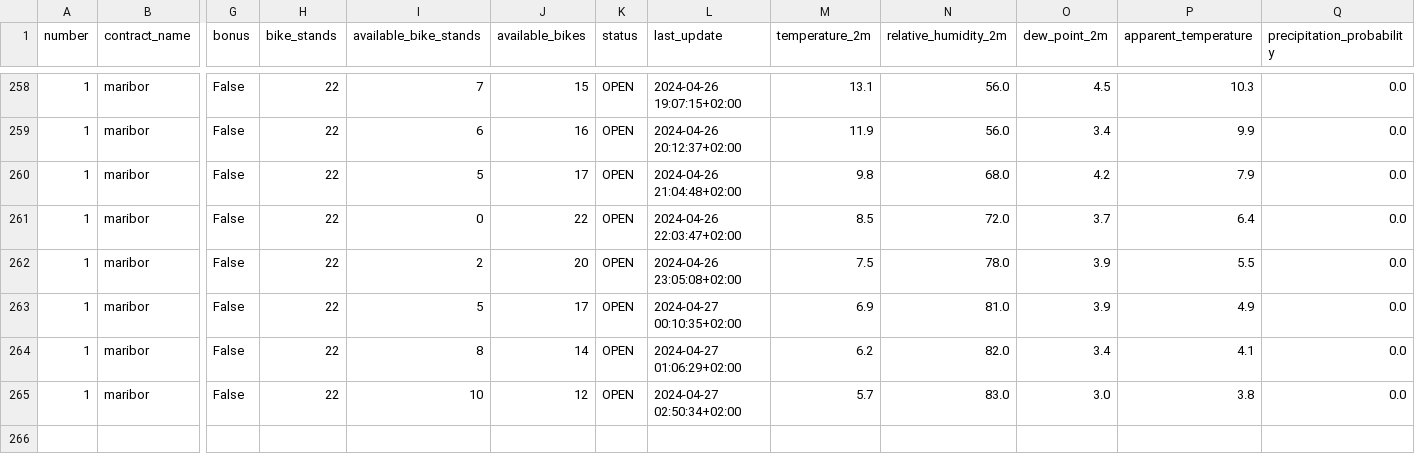
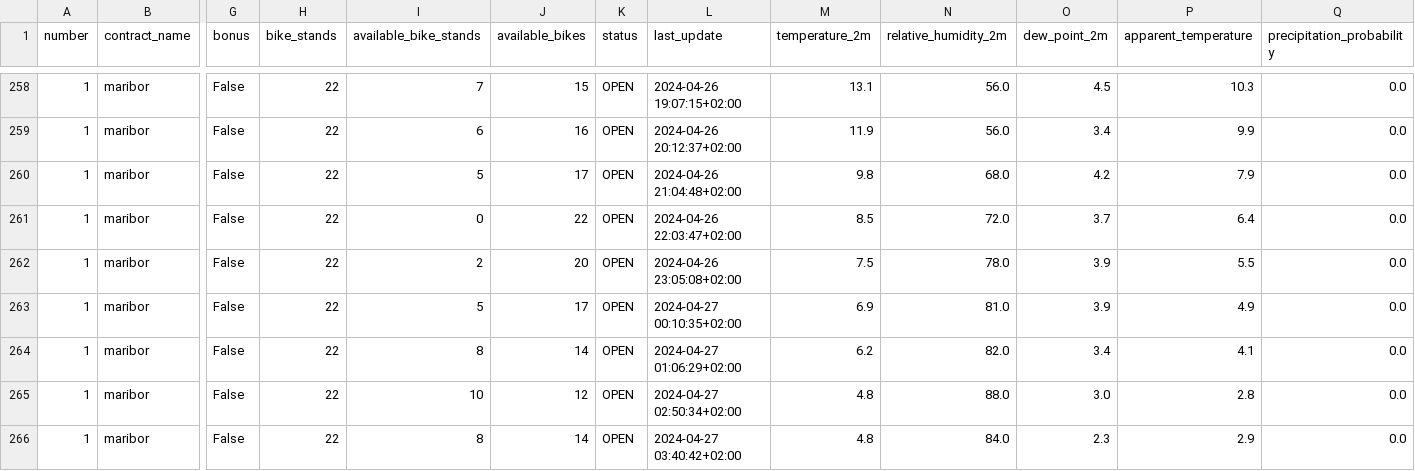
Before and after one commit to PetelinekBenjamin/StrojnoUcenje2, a CSV file: data/processed/GOSPOSVETSKA C - TURNERJEVA UL.csv, drawn as a sheet; only a part is shown, gaps mark what is left out; rows hold the shown columns only; the diff names each change by its address in the sheet, - before the commit and + after, or states it on an @@ line.

```diff
--- a/data/processed/GOSPOSVETSKA C - TURNERJEVA UL.csv
+++ b/data/processed/GOSPOSVETSKA C - TURNERJEVA UL.csv
-M265 (temperature_2m): 5.7
+M265 (temperature_2m): 4.8
-N265 (relative_humidity_2m): 83.0
+N265 (relative_humidity_2m): 88.0
-P265 (apparent_temperature): 3.8
+P265 (apparent_temperature): 2.8
+row 266: 1 | maribor | False | 22 | 8 | 14 | OPEN | 2024-04-27 03:40:42+02:00 | 4.8 | 84.0 | 2.3 | 2.9 | 0.0
```
Also changed, not shown: 2 other files.
